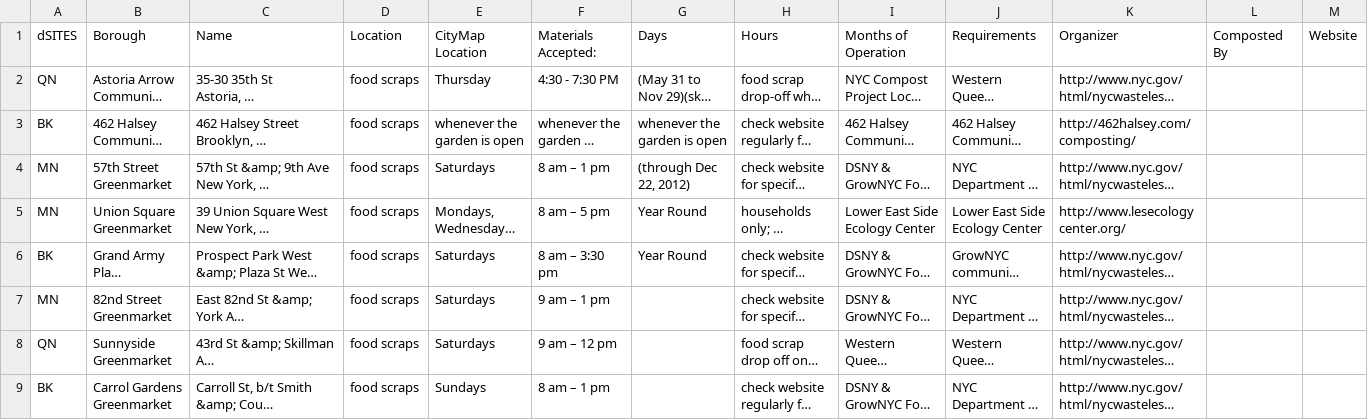
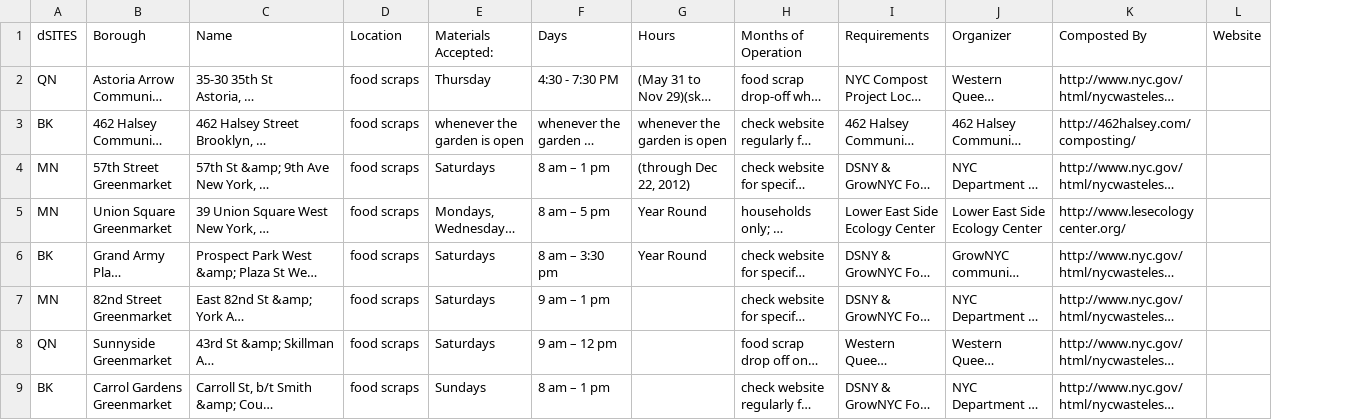
Before and after one commit to kristinlin/JAKS, a CSV file: Database/FoodScrap.csv, drawn as a sheet; only a part is shown; long unchanged cells end in …; the diff names each change by its address in the sheet, - before the commit and + after, or states it on an @@ line.

Commit message:
Update FoodScrap.csv

```diff
--- a/Database/FoodScrap.csv
+++ b/Database/FoodScrap.csv
-column L, row 1: Composted By
-E1: CityMap Location
+E1: Materials Accepted:
-F1: Materials Accepted:
+F1: Days
-G1: Days
+G1: Hours
-H1: Hours
+H1: Months of Operation
-I1: Months of Operation
+I1: Requirements
-J1: Requirements
+J1: Organizer
-K1: Organizer
+K1: Composted By
```
